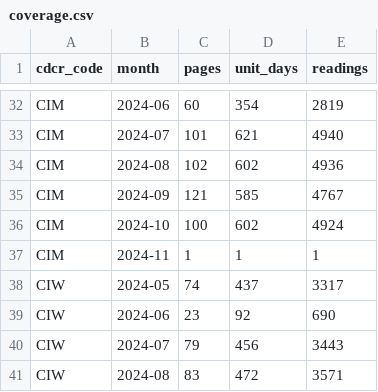
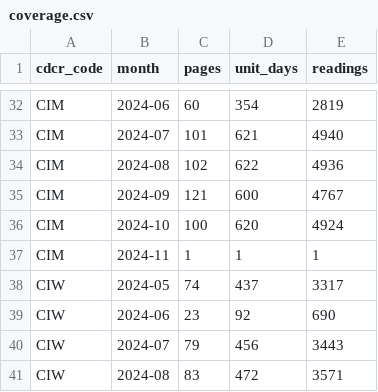
Before and after one commit to mbecica/cdcr_facility_data, a CSV file: data/heat/heat_plan_2024/indoor/coverage.csv, drawn as a sheet; only a part is shown, gaps mark what is left out.

```diff
--- a/data/heat/heat_plan_2024/indoor/coverage.csv
+++ b/data/heat/heat_plan_2024/indoor/coverage.csv
@@ -33,5 +33,5 @@ CIM,2024-06,60,354,2819
 CIM,2024-07,101,621,4940
-CIM,2024-08,102,602,4936
-CIM,2024-09,121,585,4767
-CIM,2024-10,100,602,4924
+CIM,2024-08,102,622,4936
+CIM,2024-09,121,600,4767
+CIM,2024-10,100,620,4924
 CIM,2024-11,1,1,1
```
Also changed, not shown: 2 other files.
